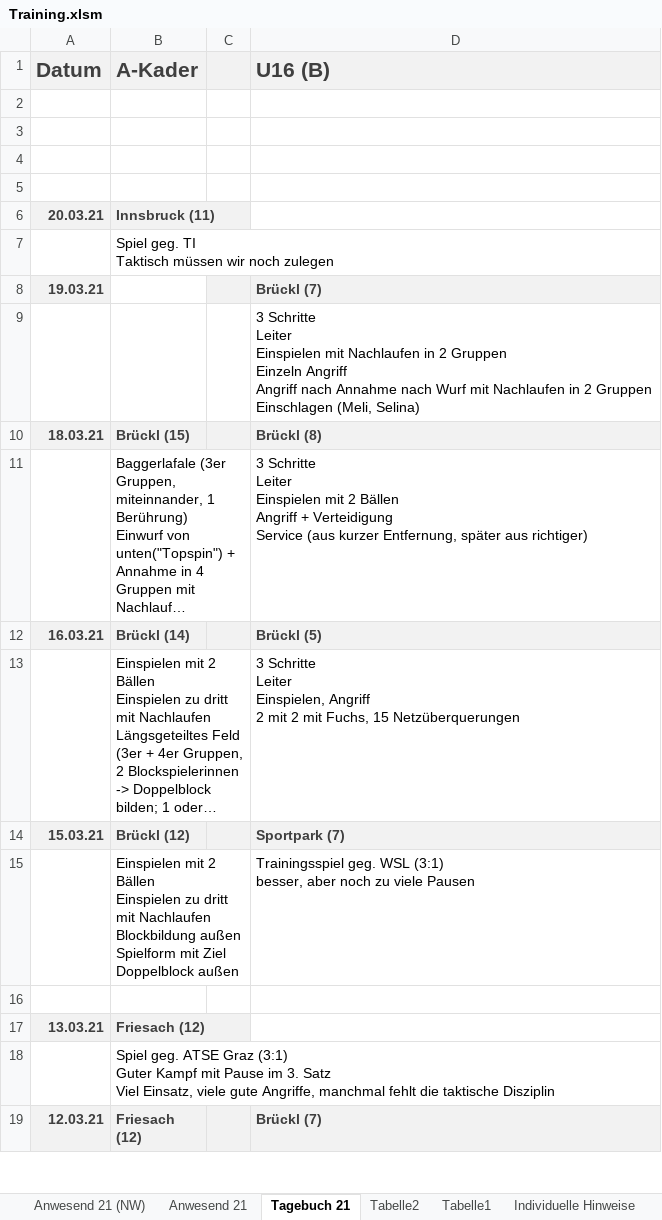
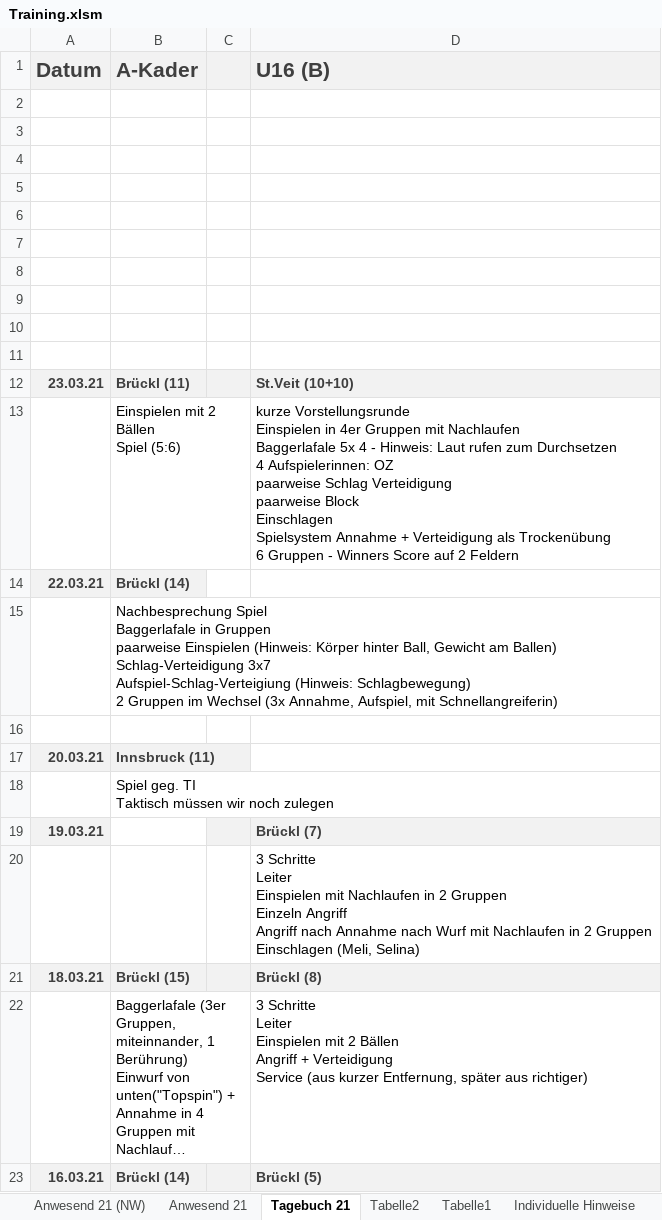
Before and after one commit to volleybase/brueckl-hotvolleys-source, an Excel workbook: _work/presence/excel/Training.xlsm, sheet Tagebuch 21, drawn as a sheet; only a part is shown; the shorter side is filled out with more unchanged rows; long unchanged cells end in …; values as stored, in another font and other column widths than the file's, no borders; charts and pictures not drawn; ↵ is a line break in a cell; the diff names each change by its address in the sheet, - before the commit and + after, or states it on an @@ line.

```diff
--- a/_work/presence/excel/Training.xlsm (sheet Tagebuch 21)
+++ b/_work/presence/excel/Training.xlsm (sheet Tagebuch 21)
+row 6: (empty)
+row 7: (empty)
+row 8: (empty)
+row 9: (empty)
+row 10: (empty)
+row 11: (empty)
+row 12: 23.03.21 | Brückl (11) |  | St.Veit (10+10)
+row 13:  | Einspielen mit 2 Bällen ↵ Spiel (5:6) |  | kurze Vorstellungsrunde ↵ Einspielen in 4er Gruppen mit Nachlaufen ↵ Baggerlafale 5x 4 - Hinweis: Laut rufen zum Durchsetzen ↵ 4 Aufspielerinnen: OZ ↵ paarweise Schlag Verteidigung ↵ paarweise Block ↵ Einschlagen ↵ Spielsystem Annahme + Verteidigung als Trockenübung ↵ 6 Gruppen - Winners Score auf 2 Feldern
+row 14: 22.03.21 | Brückl (14)
+row 15:  | Nachbesprechung Spiel ↵ Baggerlafale in Gruppen ↵ paarweise Einspielen (Hinweis: Körper hinter Ball, Gewicht am Ballen) ↵ Schlag-Verteidigung 3x7 ↵ Aufspiel-Schlag-Verteigiung (Hinweis: Schlagbewegung) ↵ 2 Gruppen im Wechsel (3x Annahme, Aufspiel, mit Schnellangreiferin)
+row 16: (empty)
```
Also changed, not shown: sheet Anwesend 21, sheet Anwesend 21 (NW), charts or pictures, 13 other files.
